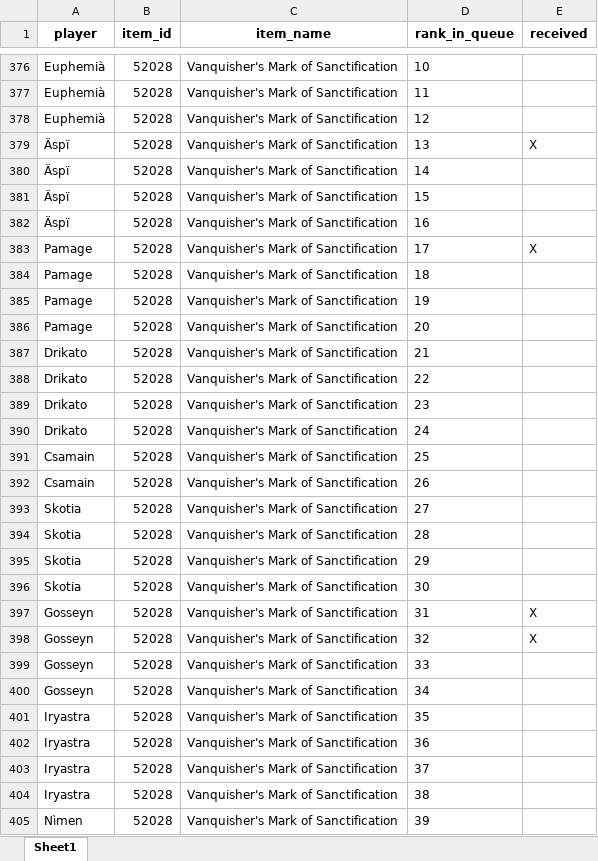
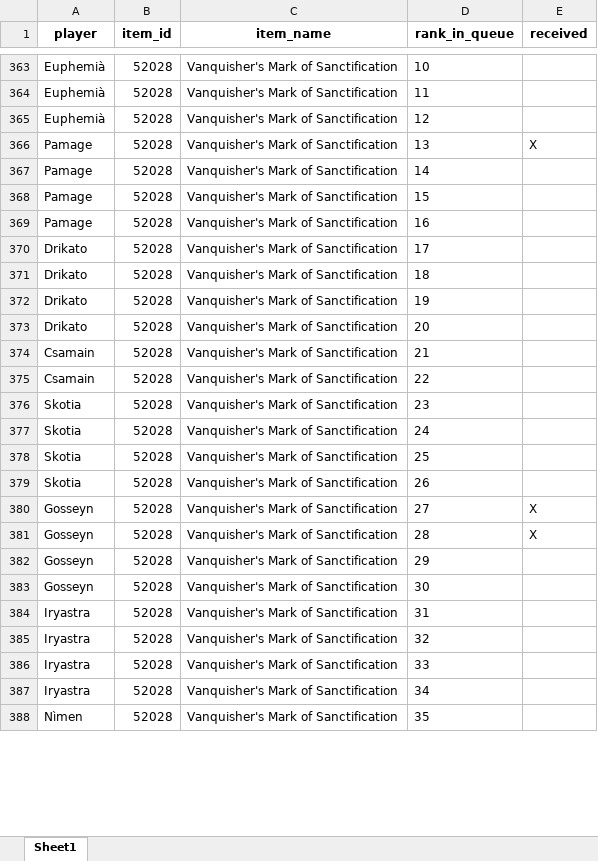
Before and after one commit to Ashargin/Divide-BiS, an Excel workbook: data/players_priorities.xlsx, sheet Sheet1, drawn as a sheet; only a part is shown, gaps mark what is left out; values as stored, in another font and other column widths than the file's, no borders; removed rows and columns are numbered as before the commit, all else as after; the diff covers the shown part only; the diff names each change by its address in the sheet, - before the commit and + after, or states it on an @@ line.

```diff
--- a/data/players_priorities.xlsx (sheet Sheet1)
+++ b/data/players_priorities.xlsx (sheet Sheet1)
-row 379: Äspï | 52028 | Vanquisher's Mark of Sanctification | 13 | X
-row 380: Äspï | 52028 | Vanquisher's Mark of Sanctification | 14
-row 381: Äspï | 52028 | Vanquisher's Mark of Sanctification | 15
-row 382: Äspï | 52028 | Vanquisher's Mark of Sanctification | 16
-D366 (rank_in_queue): 17
+D366 (rank_in_queue): 13
-D367 (rank_in_queue): 18
+D367 (rank_in_queue): 14
-D368 (rank_in_queue): 19
+D368 (rank_in_queue): 15
-D369 (rank_in_queue): 20
+D369 (rank_in_queue): 16
-D370 (rank_in_queue): 21
+D370 (rank_in_queue): 17
-D371 (rank_in_queue): 22
+D371 (rank_in_queue): 18
-D372 (rank_in_queue): 23
+D372 (rank_in_queue): 19
-D373 (rank_in_queue): 24
+D373 (rank_in_queue): 20
-D374 (rank_in_queue): 25
+D374 (rank_in_queue): 21
-D375 (rank_in_queue): 26
+D375 (rank_in_queue): 22
-D376 (rank_in_queue): 27
+D376 (rank_in_queue): 23
-D377 (rank_in_queue): 28
+D377 (rank_in_queue): 24
-D378 (rank_in_queue): 29
+D378 (rank_in_queue): 25
-D379 (rank_in_queue): 30
+D379 (rank_in_queue): 26
-D380 (rank_in_queue): 31
+D380 (rank_in_queue): 27
-D381 (rank_in_queue): 32
+D381 (rank_in_queue): 28
-D382 (rank_in_queue): 33
+D382 (rank_in_queue): 29
-D383 (rank_in_queue): 34
+D383 (rank_in_queue): 30
-D384 (rank_in_queue): 35
+D384 (rank_in_queue): 31
-D385 (rank_in_queue): 36
+D385 (rank_in_queue): 32
-D386 (rank_in_queue): 37
+D386 (rank_in_queue): 33
-D387 (rank_in_queue): 38
+D387 (rank_in_queue): 34
-D388 (rank_in_queue): 39
+D388 (rank_in_queue): 35
```
Also changed, not shown: 13 removed rows, 11 moved rows and 54 edited cells elsewhere in this sheet, 2 other files.
